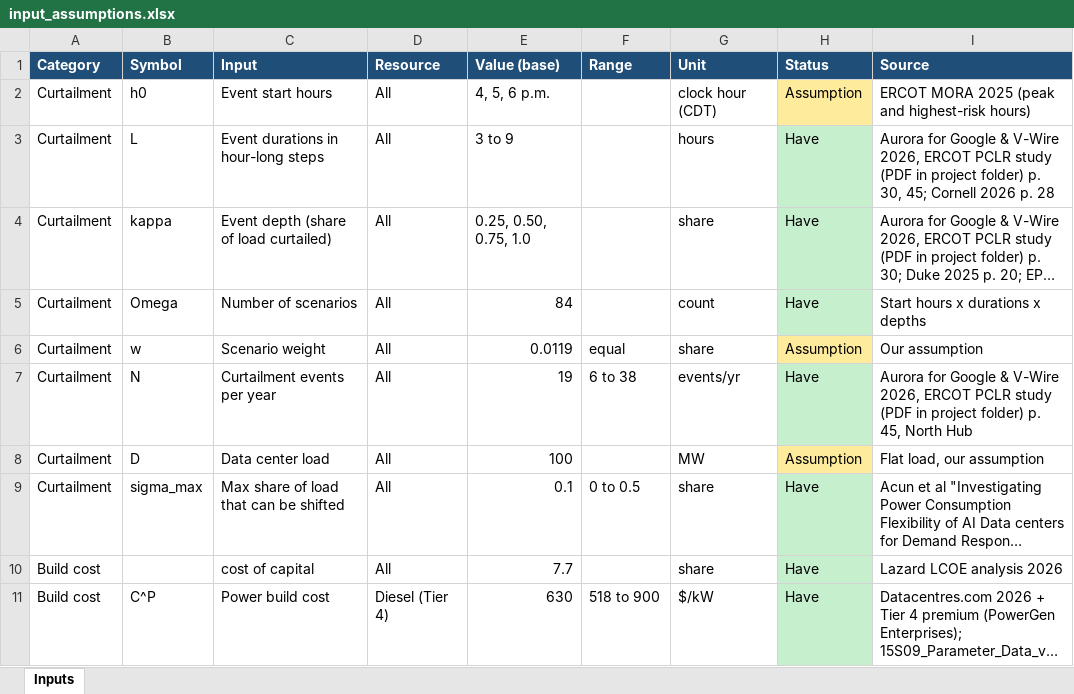
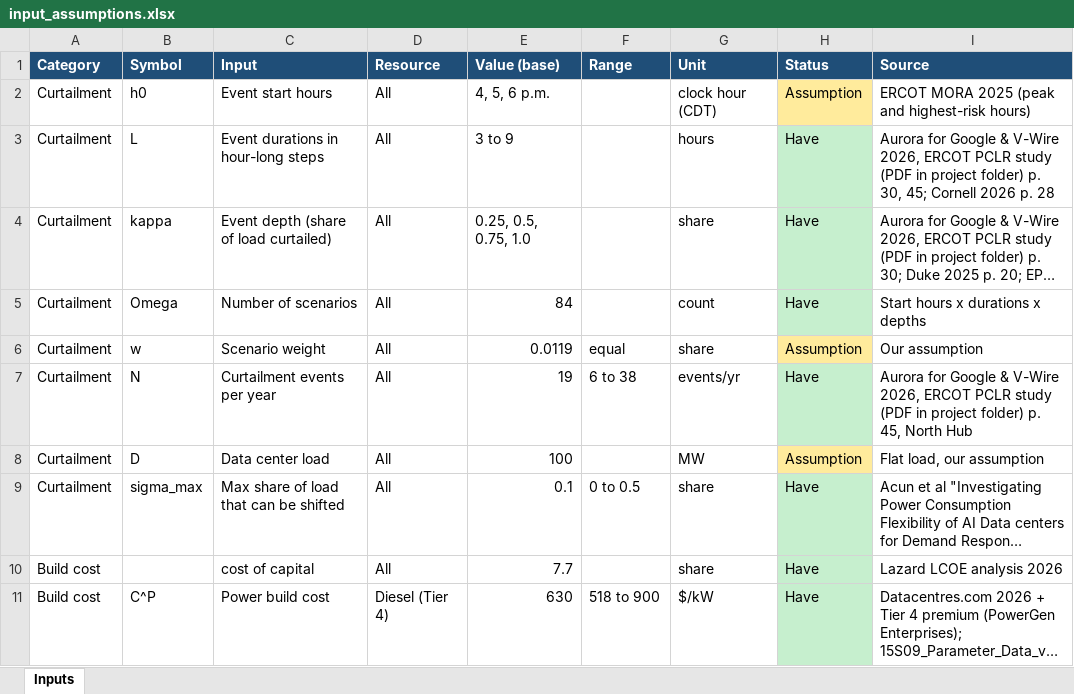
Before and after one commit to conor-mcmanamy/curtailment-supply-dcs, an Excel workbook: input_assumptions.xlsx, sheet Inputs, drawn as a sheet; only a part is shown; long unchanged cells end in …; values as stored, in another font and other column widths than the file's, no borders; the diff names each change by its address in the sheet, - before the commit and + after, or states it on an @@ line.

```diff
--- a/input_assumptions.xlsx (sheet Inputs)
+++ b/input_assumptions.xlsx (sheet Inputs)
-E4 (Value (base)): 0.25, 0.50, 0.75, 1.0
+E4 (Value (base)): 0.25, 0.5, 0.75, 1.0
```
Also changed, not shown: 1 other file.
